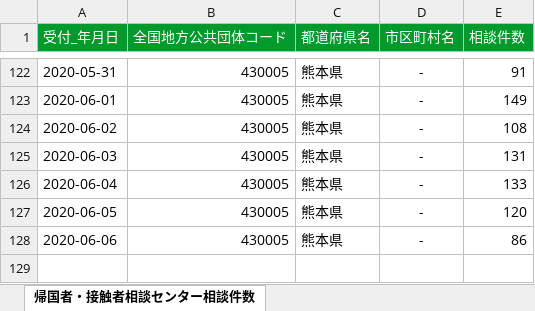
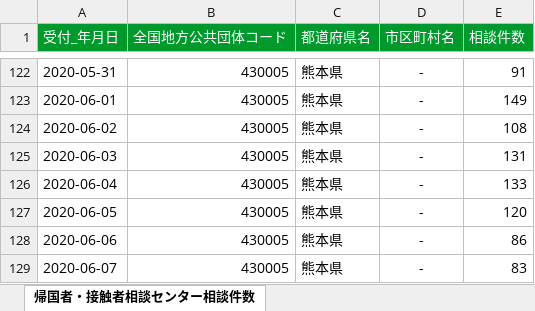
Before and after one commit to makoragi/kumamoto-covid19, an Excel workbook: soudan.xlsx, sheet 帰国者・接触者相談センター相談件数, drawn as a sheet; only a part is shown, gaps mark what is left out; values as stored, in another font and other column widths than the file's, no borders; the diff names each change by its address in the sheet, - before the commit and + after, or states it on an @@ line.

```diff
--- a/soudan.xlsx (sheet 帰国者・接触者相談センター相談件数)
+++ b/soudan.xlsx (sheet 帰国者・接触者相談センター相談件数)
+row 129: 2020-06-07 | 430005 | 熊本県 | - | 83
```
Also changed, not shown: kensa.xlsx, 1 other file.
